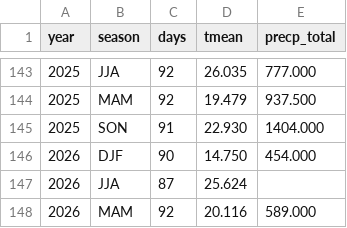
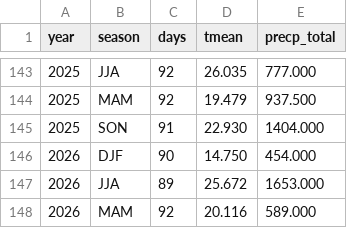
Before and after one commit to BunnyTailGra22/Five-Great-Elements, a CSV file: data/processed/82A750_seasonal.csv, drawn as a sheet; only a part is shown, gaps mark what is left out.

```diff
--- a/data/processed/82A750_seasonal.csv
+++ b/data/processed/82A750_seasonal.csv
@@ -146,3 +146,3 @@ year,season,days,tmean,precp_total
 2026,DJF,90,14.750,454.000
-2026,JJA,87,25.624,
+2026,JJA,89,25.672,1653.000
 2026,MAM,92,20.116,589.000
```
Also changed, not shown: data/processed/466930_annual.csv, data/processed/82A750_annual.csv, 11 other files.
